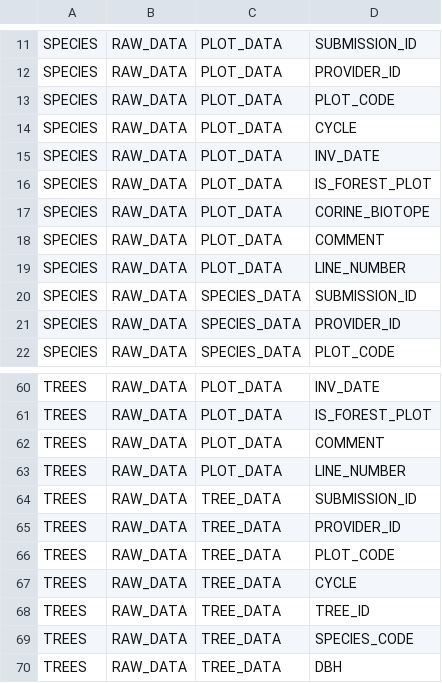
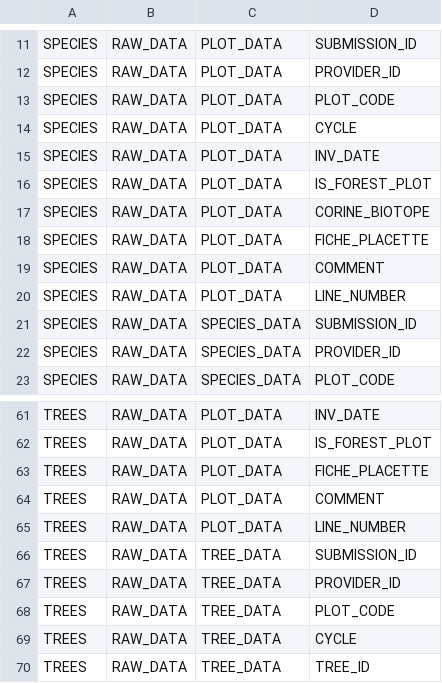
Before and after one commit to IGNF/ogam, a CSV file: database/Metadata/dataset_fields.csv, drawn as a sheet; only a part is shown, gaps mark what is left out; the shorter side is filled out with more unchanged rows; the diff names each change by its address in the sheet, - before the commit and + after, or states it on an @@ line.

```diff
--- a/database/Metadata/dataset_fields.csv
+++ b/database/Metadata/dataset_fields.csv
+row 18: SPECIES | RAW_DATA | PLOT_DATA | FICHE_PLACETTE
+row 63: TREES | RAW_DATA | PLOT_DATA | FICHE_PLACETTE
```
Also changed, not shown: database/Metadata/data.csv, database/Metadata/field_mapping.csv, 10 other files.
